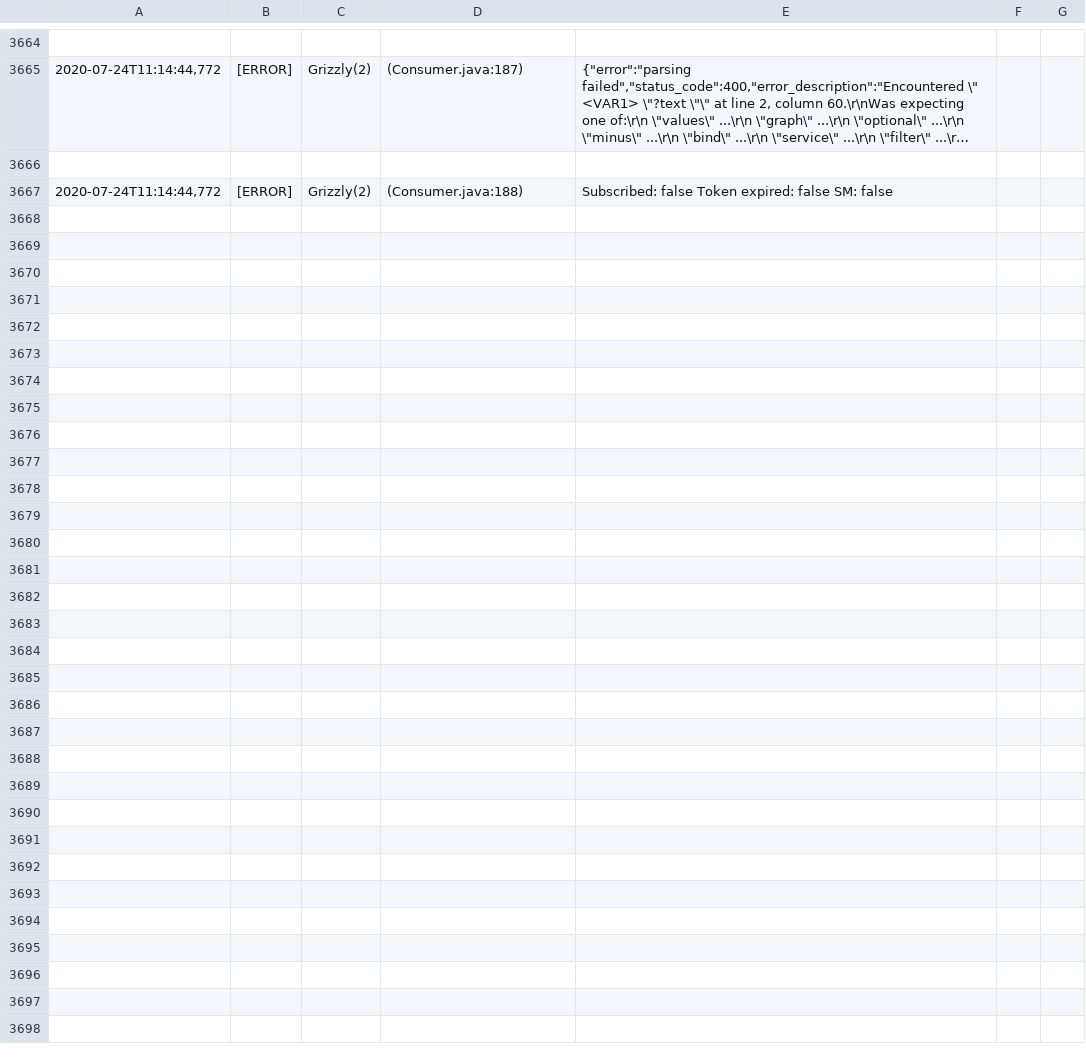
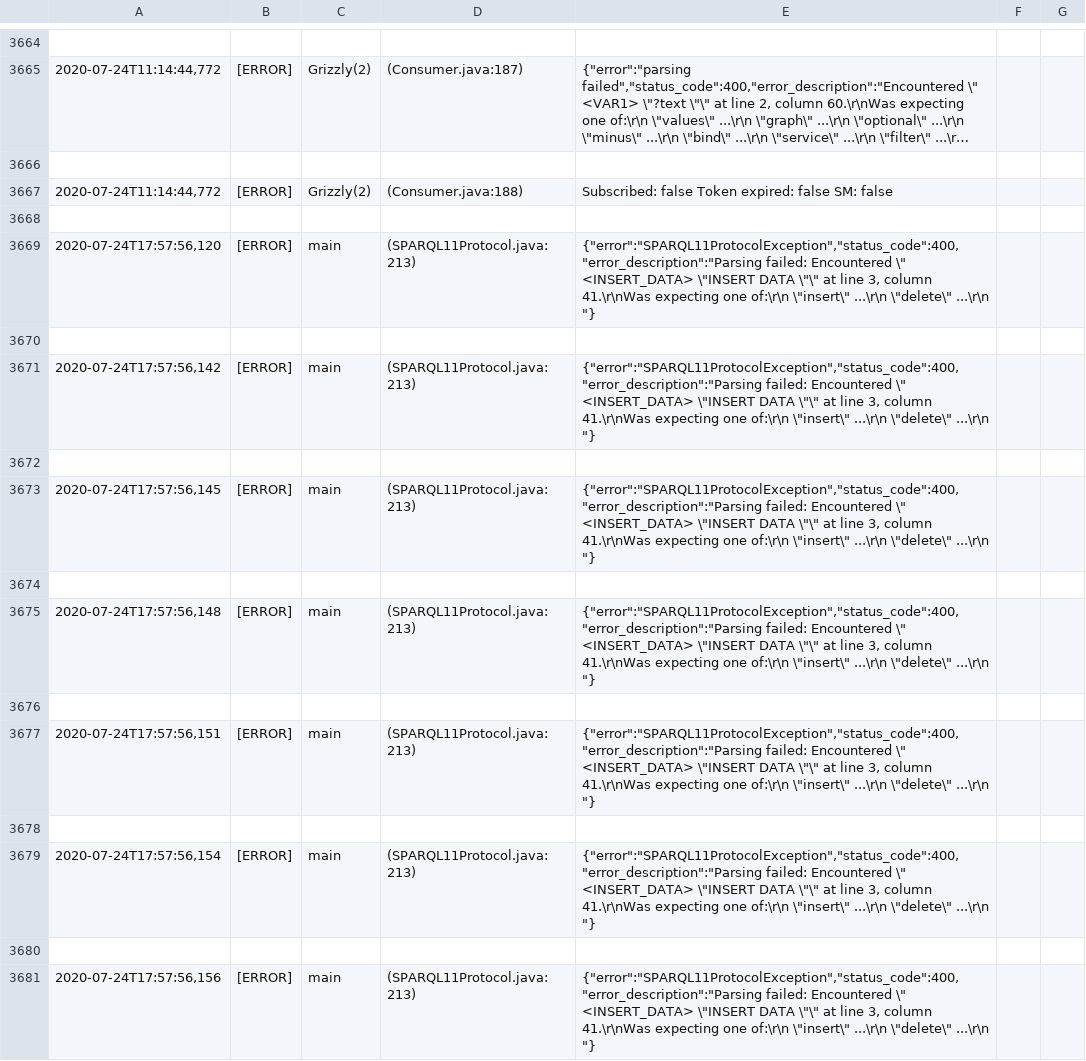
Before and after one commit to FerrariAndrea/SEPA-Chat, a CSV file: sepa.log.csv, drawn as a sheet; only a part is shown, gaps mark what is left out; long unchanged cells end in …; the diff covers the shown part only.

Commit message:
finish java class (room-verion), fix jsap (test not pass)

```diff
--- a/sepa.log.csv
+++ b/sepa.log.csv
@@ -3667 +3667,15 @@
 2020-07-24T11:14:44,772|[ERROR]|Grizzly(2)|(Consumer.java:188)|Subscribed: false Token expired: false SM: false
+
+2020-07-24T17:57:56,120|[ERROR]|main|(SPARQL11Protocol.java:213)|{"error":"SPARQL11ProtocolException","status_code":400,"error_description":"Parsing failed: Encountered \" <INSERT_DATA> \"INSERT DATA \"\" at line 3, column 41.\r\nWas expecting one of:\r\n    \"insert\" ...\r\n    \"delete\" ...\r\n    "}
+
+2020-07-24T17:57:56,142|[ERROR]|main|(SPARQL11Protocol.java:213)|{"error":"SPARQL11ProtocolException","status_code":400,"error_description":"Parsing failed: Encountered \" <INSERT_DATA> \"INSERT DATA \"\" at line 3, column 41.\r\nWas expecting one of:\r\n    \"insert\" ...\r\n    \"delete\" ...\r\n    "}
+
+2020-07-24T17:57:56,145|[ERROR]|main|(SPARQL11Protocol.java:213)|{"error":"SPARQL11ProtocolException","status_code":400,"error_description":"Parsing failed: Encountered \" <INSERT_DATA> \"INSERT DATA \"\" at line 3, column 41.\r\nWas expecting one of:\r\n    \"insert\" ...\r\n    \"delete\" ...\r\n    "}
+
+2020-07-24T17:57:56,148|[ERROR]|main|(SPARQL11Protocol.java:213)|{"error":"SPARQL11ProtocolException","status_code":400,"error_description":"Parsing failed: Encountered \" <INSERT_DATA> \"INSERT DATA \"\" at line 3, column 41.\r\nWas expecting one of:\r\n    \"insert\" ...\r\n    \"delete\" ...\r\n    "}
+
+2020-07-24T17:57:56,151|[ERROR]|main|(SPARQL11Protocol.java:213)|{"error":"SPARQL11ProtocolException","status_code":400,"error_description":"Parsing failed: Encountered \" <INSERT_DATA> \"INSERT DATA \"\" at line 3, column 41.\r\nWas expecting one of:\r\n    \"insert\" ...\r\n    \"delete\" ...\r\n    "}
+
+2020-07-24T17:57:56,154|[ERROR]|main|(SPARQL11Protocol.java:213)|{"error":"SPARQL11ProtocolException","status_code":400,"error_description":"Parsing failed: Encountered \" <INSERT_DATA> \"INSERT DATA \"\" at line 3, column 41.\r\nWas expecting one of:\r\n    \"insert\" ...\r\n    \"delete\" ...\r\n    "}
+
+2020-07-24T17:57:56,156|[ERROR]|main|(SPARQL11Protocol.java:213)|{"error":"SPARQL11ProtocolException","status_code":400,"error_description":"Parsing failed: Encountered \" <INSERT_DATA> \"INSERT DATA \"\" at line 3, column 41.\r\nWas expecting one of:\r\n    \"insert\" ...\r\n    \"delete\" ...\r\n    "}
```
Also changed, not shown: 14 added rows elsewhere in this file, 9 other files.
